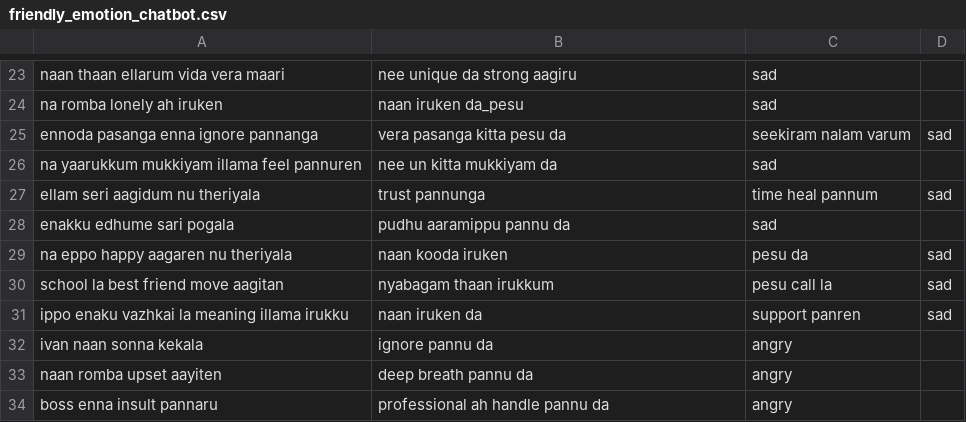
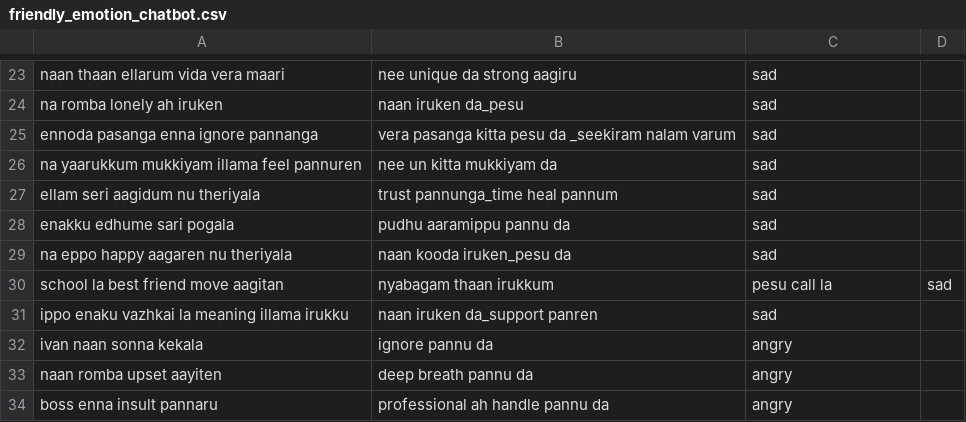
Before and after one commit to Ananthakrishnan171/Chatbot, a CSV file: friendly_emotion_chatbot.csv, drawn as a sheet; only a part is shown, gaps mark what is left out.

Commit message:
Update friendly_emotion_chatbot.csv

```diff
--- a/friendly_emotion_chatbot.csv
+++ b/friendly_emotion_chatbot.csv
@@ -24,9 +24,9 @@ naan thaan ellarum vida vera maari,nee unique da strong aagiru,sad
 na romba lonely ah iruken,naan iruken da_pesu,sad
-ennoda pasanga enna ignore pannanga,vera pasanga kitta pesu da, seekiram nalam varum,sad
+ennoda pasanga enna ignore pannanga,vera pasanga kitta pesu da _seekiram nalam varum,sad
 na yaarukkum mukkiyam illama feel pannuren,nee un kitta mukkiyam da,sad
-ellam seri aagidum nu theriyala,trust pannunga, time heal pannum,sad
+ellam seri aagidum nu theriyala,trust pannunga_time heal pannum,sad
 enakku edhume sari pogala,pudhu aaramippu pannu da,sad
-na eppo happy aagaren nu theriyala,naan kooda iruken, pesu da,sad
+na eppo happy aagaren nu theriyala,naan kooda iruken_pesu da,sad
 school la best friend move aagitan,nyabagam thaan irukkum, pesu call la,sad
-ippo enaku vazhkai la meaning illama irukku,naan iruken da, support panren,sad
+ippo enaku vazhkai la meaning illama irukku,naan iruken da_support panren,sad
 ivan naan sonna kekala,ignore pannu da,angry
```
